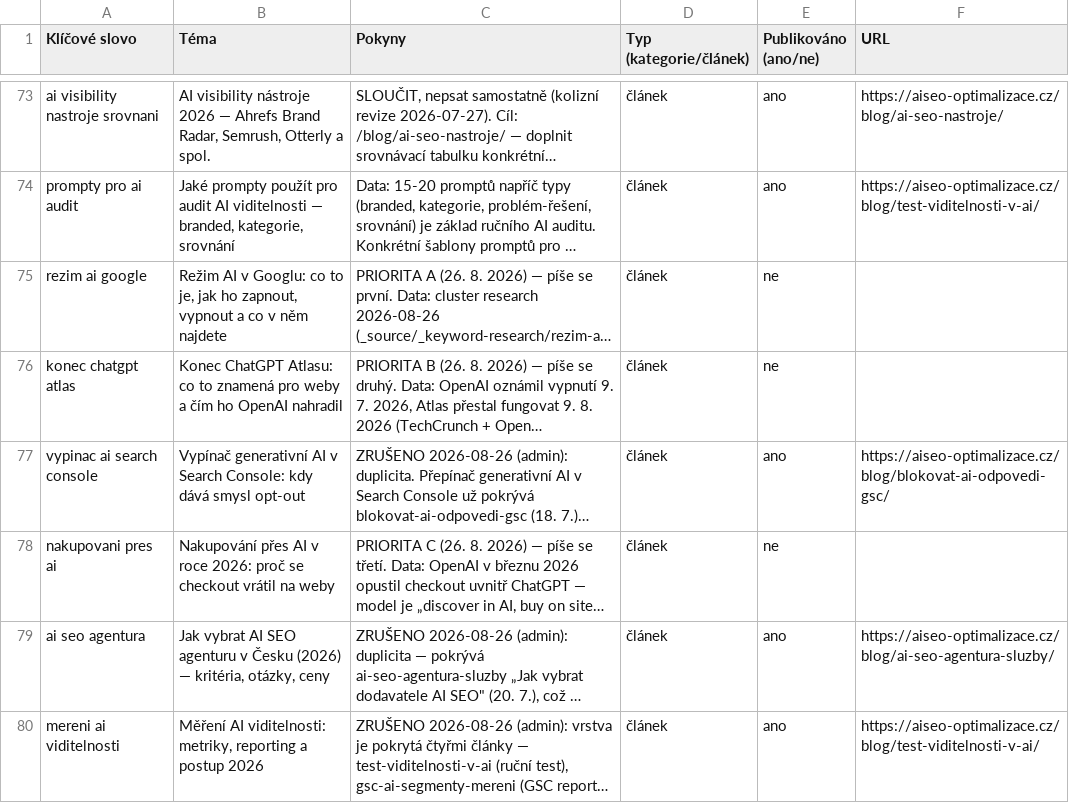
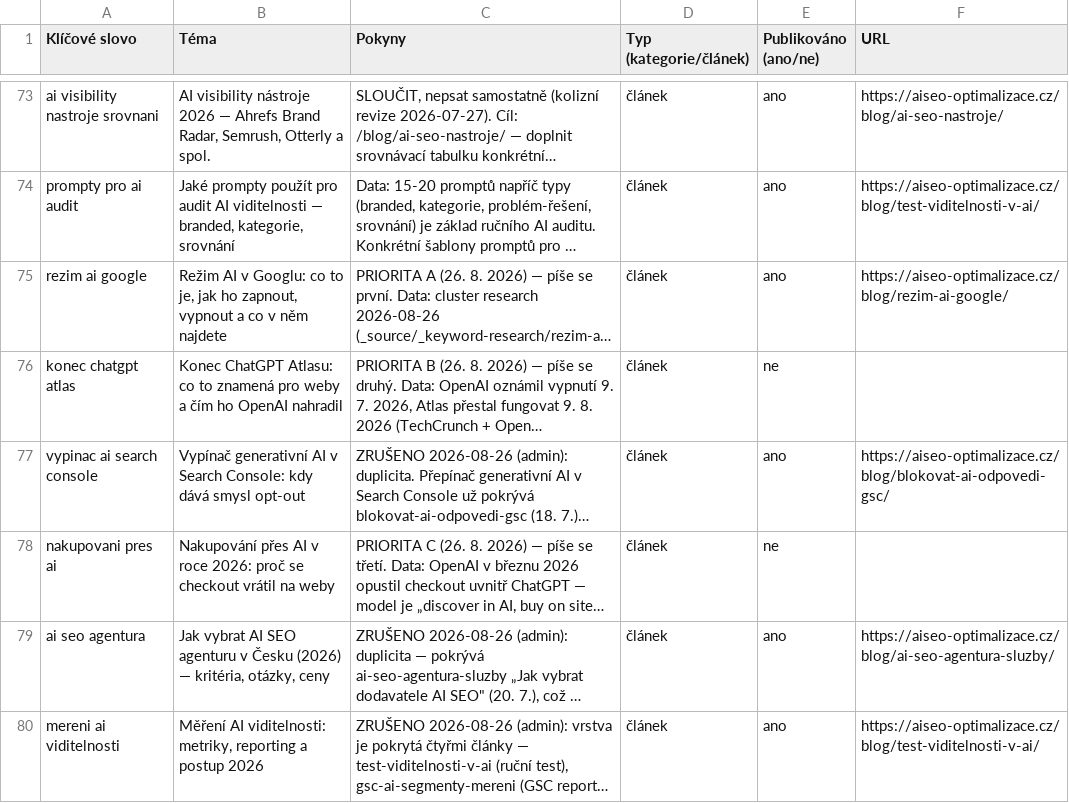
Before and after one commit to ultron-sniperdesign/aiseo-optimalizace, a CSV file: blogger/obsahovy-plan.csv, drawn as a sheet; only a part is shown, gaps mark what is left out; long unchanged cells end in …; the diff names each change by its address in the sheet, - before the commit and + after, or states it on an @@ line.

Commit message:
Plan: uzavren radek rezim ai google (PRIORITA A vydana)

```diff
--- a/blogger/obsahovy-plan.csv
+++ b/blogger/obsahovy-plan.csv
-E75 (Publikováno (ano/ne)): ne
+E75 (Publikováno (ano/ne)): ano
-F75 (URL): (empty)
+F75 (URL): https://aiseo-optimalizace.cz/blog/rezim-ai-google/
```
